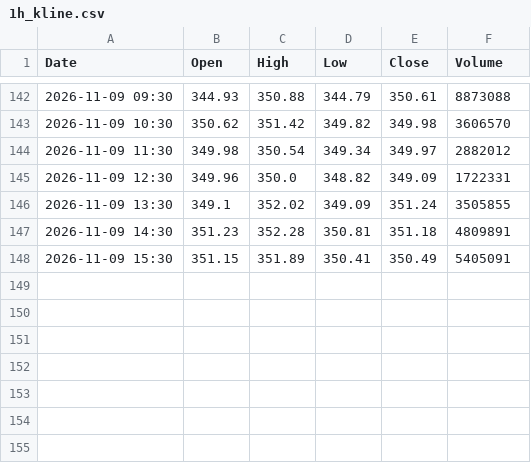
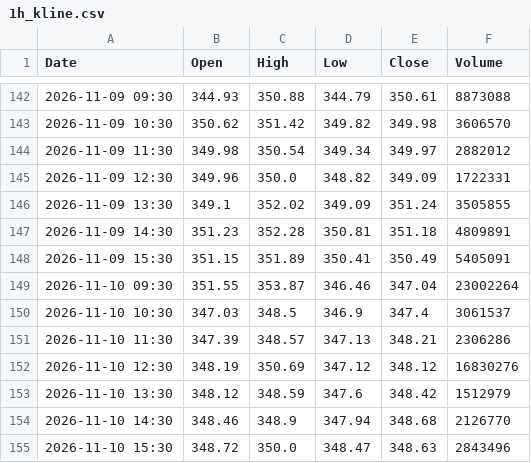
Before and after one commit to anonymousKo/market-fetcher, a CSV file: kline_data/AAPL/1h_kline.csv, drawn as a sheet; only a part is shown, gaps mark what is left out.

```diff
--- a/kline_data/AAPL/1h_kline.csv
+++ b/kline_data/AAPL/1h_kline.csv
@@ -148 +148,8 @@ Date,Open,High,Low,Close,Volume
 2026-11-09 15:30,351.15,351.89,350.41,350.49,5405091
+2026-11-10 09:30,351.55,353.87,346.46,347.04,23002264
+2026-11-10 10:30,347.03,348.5,346.9,347.4,3061537
+2026-11-10 11:30,347.39,348.57,347.13,348.21,2306286
+2026-11-10 12:30,348.19,350.69,347.12,348.12,16830276
+2026-11-10 13:30,348.12,348.59,347.6,348.42,1512979
+2026-11-10 14:30,348.46,348.9,347.94,348.68,2126770
+2026-11-10 15:30,348.72,350.0,348.47,348.63,2843496
```
Also changed, not shown: kline_data/CRM/1h_kline.csv, kline_data/MSFT/1h_kline.csv, 11 other files.
